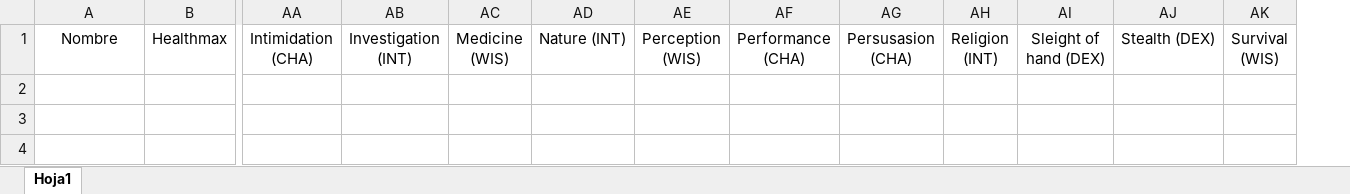
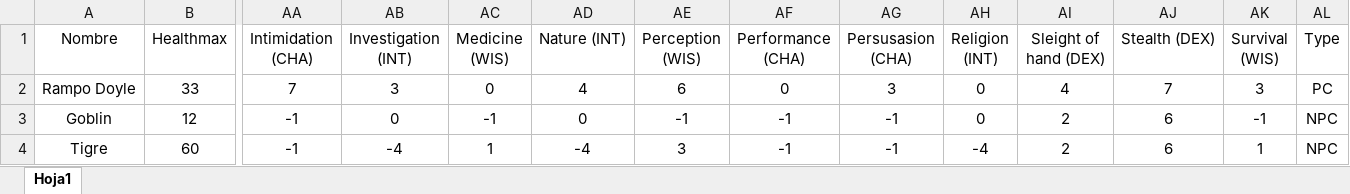
Before and after one commit to SrMilla/PhytonMaster, an Excel workbook: Campo de batalla.xlsx, sheet Hoja1, drawn as a sheet; only a part is shown, gaps mark what is left out; values as stored, in another font and other column widths than the file's, no borders; rows hold the shown columns only; the diff names each change by its address in the sheet, - before the commit and + after, or states it on an @@ line.

```diff
--- a/Campo de batalla.xlsx (sheet Hoja1)
+++ b/Campo de batalla.xlsx (sheet Hoja1)
+column AL (Type), empty
+row 2: Rampo Doyle | 33 | 7 | 3 | 0 | 4 | 6 | 0 | 3 | 0 | 4 | 7 | 3 | PC
+row 3: Goblin | 12 | -1 | 0 | -1 | 0 | -1 | -1 | -1 | 0 | 2 | 6 | -1 | NPC
+row 4: Tigre | 60 | -1 | -4 | 1 | -4 | 3 | -1 | -1 | -4 | 2 | 6 | 1 | NPC
```
Also changed, not shown: Armas_Hechizos.xlsx, Mapa de Monstruos.xlsx, 3 other files.
